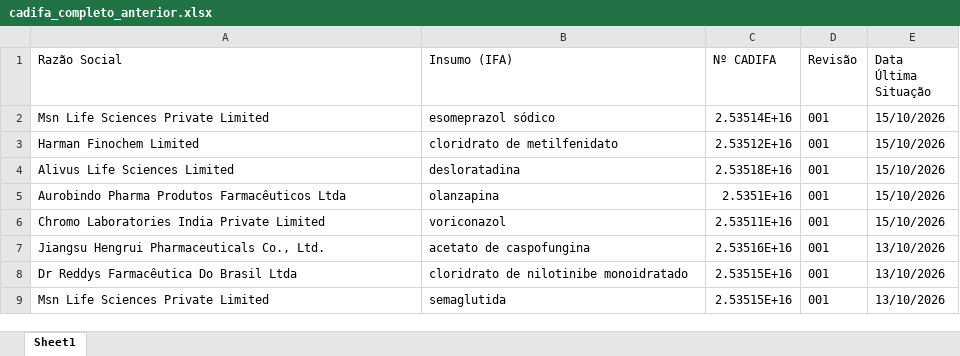
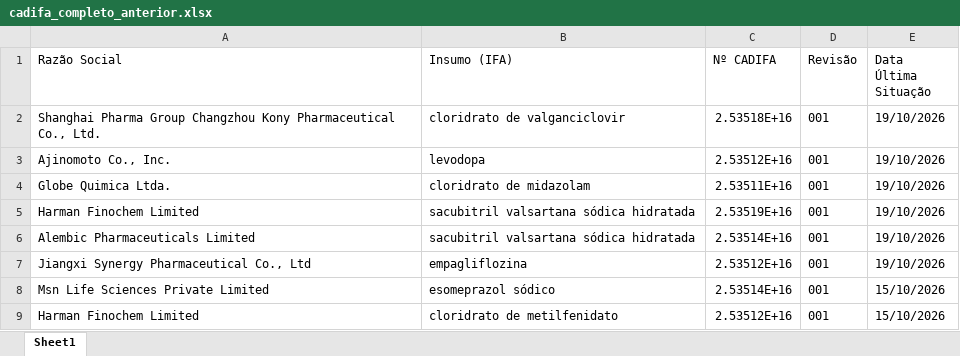
Before and after one commit to anastorion-oss/anvisa-cadifa-monitor, an Excel workbook: cadifa_completo_anterior.xlsx, sheet Sheet1, drawn as a sheet; only a part is shown; the shorter side is filled out with more unchanged rows; values as stored, in another font and other column widths than the file's, no borders; the diff names each change by its address in the sheet, - before the commit and + after, or states it on an @@ line.

```diff
--- a/cadifa_completo_anterior.xlsx (sheet Sheet1)
+++ b/cadifa_completo_anterior.xlsx (sheet Sheet1)
+row 2: Shanghai Pharma Group Changzhou Kony Pharmaceutical Co., Ltd. | cloridrato de valganciclovir | 2.53518E+16 | 001 | 19/10/2026
+row 3: Ajinomoto Co., Inc. | levodopa | 2.53512E+16 | 001 | 19/10/2026
+row 4: Globe Quimica Ltda. | cloridrato de midazolam | 2.53511E+16 | 001 | 19/10/2026
+row 5: Harman Finochem Limited | sacubitril valsartana sódica hidratada | 2.53519E+16 | 001 | 19/10/2026
+row 6: Alembic Pharmaceuticals Limited | sacubitril valsartana sódica hidratada | 2.53514E+16 | 001 | 19/10/2026
+row 7: Jiangxi Synergy Pharmaceutical Co., Ltd | empagliflozina | 2.53512E+16 | 001 | 19/10/2026
```
Also changed, not shown: cadifa_completo.xlsx, 1 other file.
